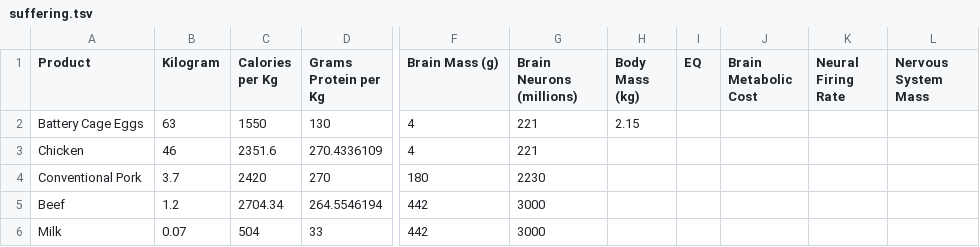
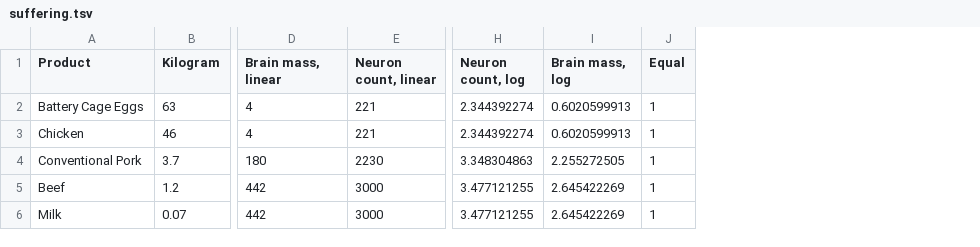
Before and after one commit to sandhoefner/sandhoefner.github.io, a TSV file: suffering.tsv, drawn as a sheet; only a part is shown, gaps mark what is left out; removed rows and columns are numbered as before the commit, all else as after; the diff names each change by its address in the sheet, - before the commit and + after, or states it on an @@ line.

Commit message:
coming along nicely. linear brain mass weighting is a showstoppa

```diff
--- a/suffering.tsv
+++ b/suffering.tsv
-column C (Calories per Kg), rows 2-6: 1550 | 2351.6 | 2420 | 2704.34 | 504
-column D (Grams Protein per Kg), rows 2-6: 130 | 270.4336109 | 270 | 264.5546194 | 33
-column H (Body Mass (kg)), row 2: 2.15
-column I (EQ), empty
-column J (Brain Metabolic Cost), empty
-column K (Neural Firing Rate), empty
-column L (Nervous System Mass), empty
+column H (Neuron count, log), rows 2-6: 2.344392274 | 2.344392274 | 3.348304863 | 3.477121255 | 3.477121255
+column I (Brain mass, log), rows 2-6: 0.6020599913 | 0.6020599913 | 2.255272505 | 2.645422269 | 2.645422269
+column J (Equal), rows 2-6: all 1
-D1: Brain Mass (g)
+D1: Brain mass, linear
-E1: Brain Neurons (millions)
+E1: Neuron count, linear
```
Also changed, not shown: 1 other file.
